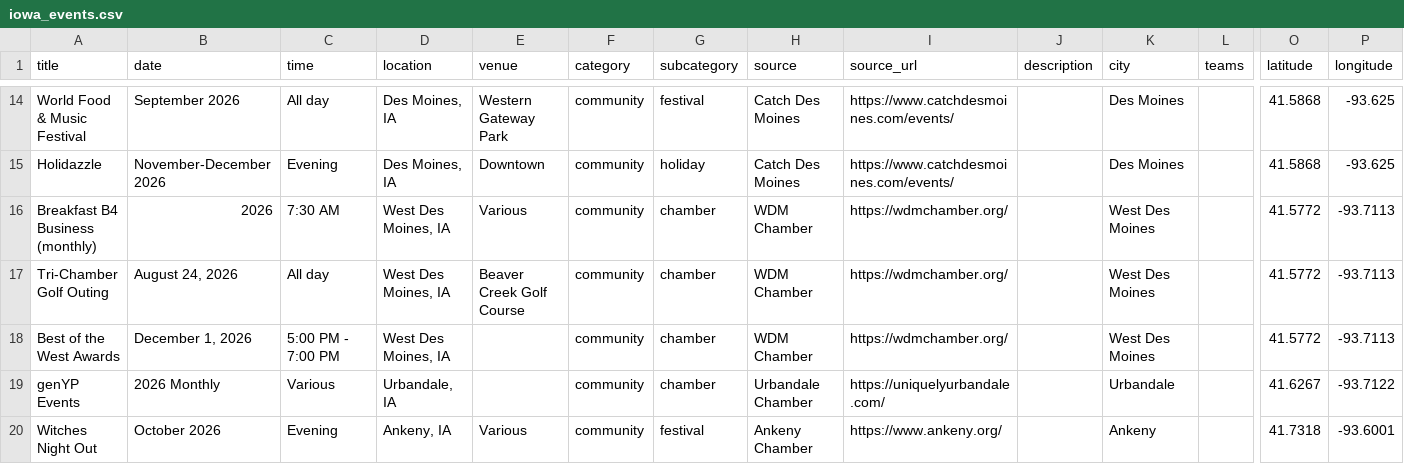
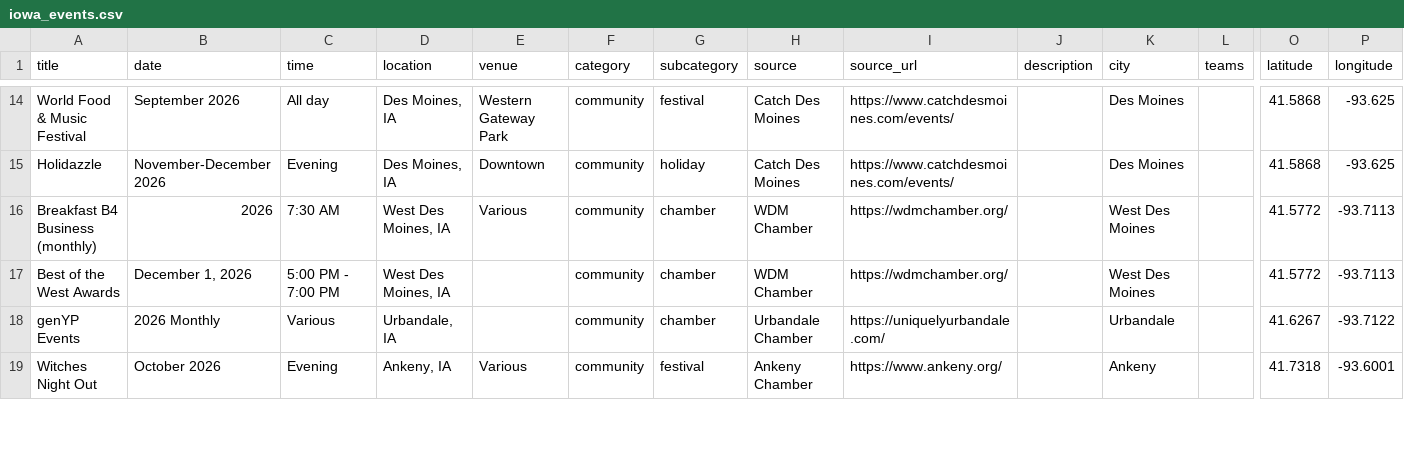
Before and after one commit to cwalter51/iowa-events-scraper, a CSV file: iowa_events.csv, drawn as a sheet; only a part is shown, gaps mark what is left out; rows hold the shown columns only; the diff names each change by its address in the sheet, - before the commit and + after, or states it on an @@ line.

```diff
--- a/iowa_events.csv
+++ b/iowa_events.csv
-row 17: Tri-Chamber Golf Outing | August 24, 2026 | All day | West Des Moines, IA | Beaver Creek Golf Course | community | chamber | WDM Chamber | https://wdmchamber.org/ |  | West Des Moines |  | 41.5772 | -93.7113
```
Also changed, not shown: 1 other file.
